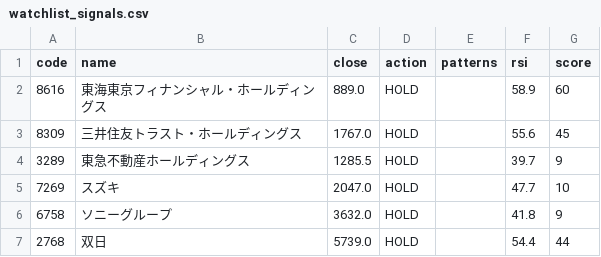
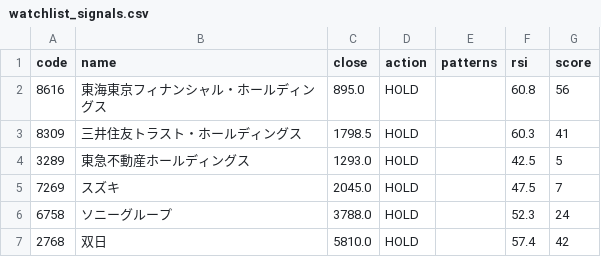
Before and after one commit to hkawkaw-ux/jp-stock-system, a CSV file: app/watchlist_signals.csv, drawn as a sheet.

```diff
--- a/app/watchlist_signals.csv
+++ b/app/watchlist_signals.csv
@@ -1,7 +1,7 @@
 code,name,close,action,patterns,rsi,score
-8616,東海東京フィナンシャル・ホールディングス,889.0,HOLD,,58.9,60
-8309,三井住友トラスト・ホールディングス,1767.0,HOLD,,55.6,45
-3289,東急不動産ホールディングス,1285.5,HOLD,,39.7,9
-7269,スズキ,2047.0,HOLD,,47.7,10
-6758,ソニーグループ,3632.0,HOLD,,41.8,9
-2768,双日,5739.0,HOLD,,54.4,44
+8616,東海東京フィナンシャル・ホールディングス,895.0,HOLD,,60.8,56
+8309,三井住友トラスト・ホールディングス,1798.5,HOLD,,60.3,41
+3289,東急不動産ホールディングス,1293.0,HOLD,,42.5,5
+7269,スズキ,2045.0,HOLD,,47.5,7
+6758,ソニーグループ,3788.0,HOLD,,52.3,24
+2768,双日,5810.0,HOLD,,57.4,42
```
Also changed, not shown: app/universe_snapshot.csv, 2 other files.
